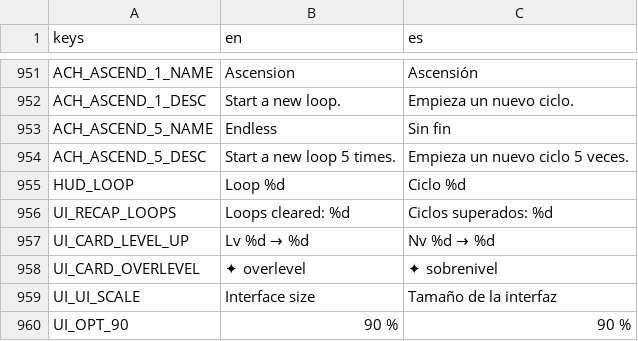
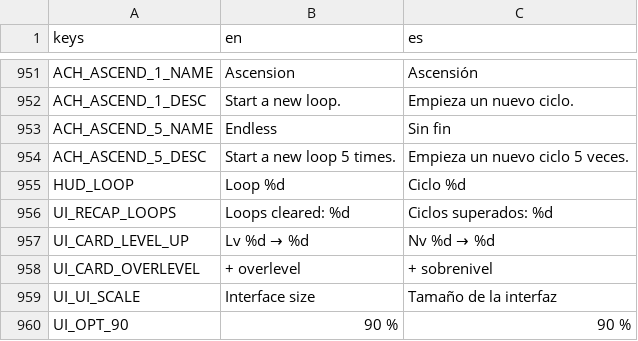
Before and after one commit to riusprime/zero-depth, a CSV file: locale/strings.csv, drawn as a sheet; only a part is shown, gaps mark what is left out.

```diff
--- a/locale/strings.csv
+++ b/locale/strings.csv
@@ -957,3 +957,3 @@ UI_RECAP_LOOPS,Loops cleared: %d,Ciclos superados: %d
 UI_CARD_LEVEL_UP,Lv %d → %d,Nv %d → %d
-UI_CARD_OVERLEVEL,✦ overlevel,✦ sobrenivel
+UI_CARD_OVERLEVEL,+ overlevel,+ sobrenivel
 UI_UI_SCALE,Interface size,Tamaño de la interfaz
```
Also changed, not shown: 6 other files.
